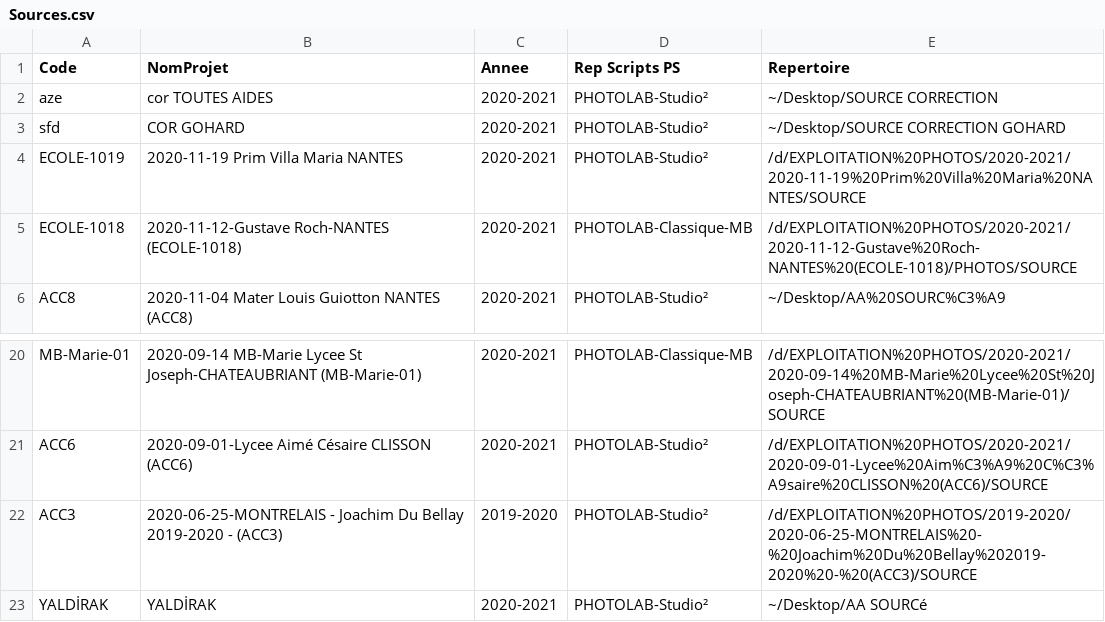
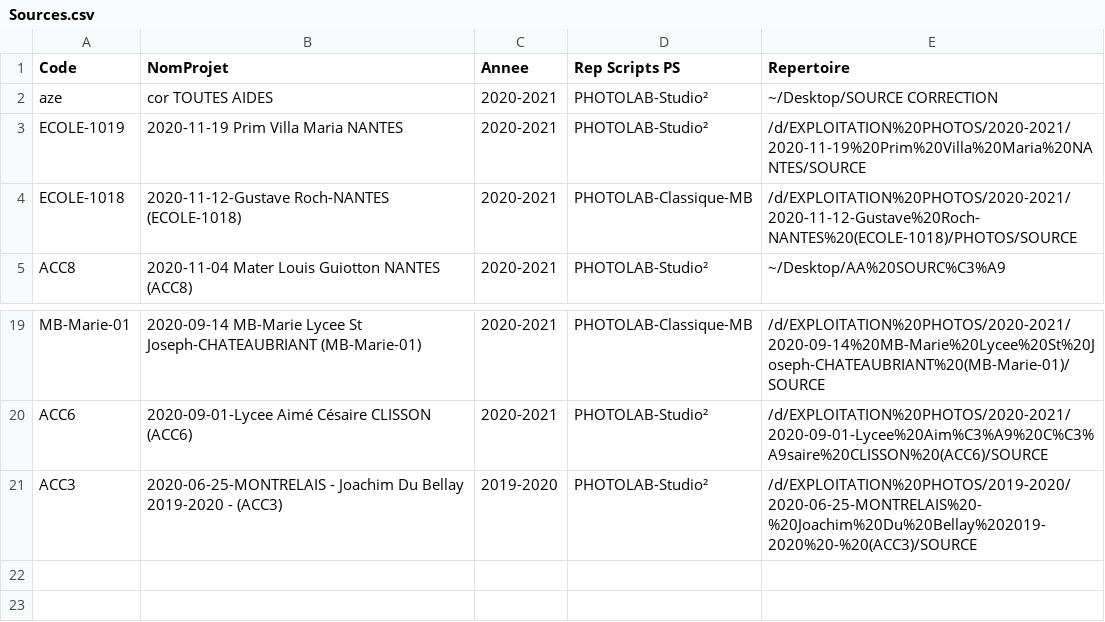
Before and after one commit to PLeray/Code, a CSV file: Sources.csv, drawn as a sheet; only a part is shown, gaps mark what is left out.

```diff
--- a/Sources.csv
+++ b/Sources.csv
@@ -2,3 +2,2 @@ Code;NomProjet;Annee;Rep Scripts PS;Repertoire
 aze;cor TOUTES AIDES;2020-2021;PHOTOLAB-Studio²;~/Desktop/SOURCE CORRECTION
-sfd;COR GOHARD;2020-2021;PHOTOLAB-Studio²;~/Desktop/SOURCE CORRECTION GOHARD
 ECOLE-1019;2020-11-19 Prim Villa Maria NANTES;2020-2021;PHOTOLAB-Studio²;/d/EXPLOITATION%20PHOTOS/2020-2021/2020-11-19%20Prim%20Villa%20Maria%20NANTES/SOURCE
@@ -22,2 +21 @@ ACC6;2020-09-01-Lycee Aimé Césaire CLISSON (ACC6);2020-2021;PHOTOLAB-Studio²;
 ACC3;2020-06-25-MONTRELAIS - Joachim Du Bellay 2019-2020 - (ACC3);2019-2020;PHOTOLAB-Studio²;/d/EXPLOITATION%20PHOTOS/2019-2020/2020-06-25-MONTRELAIS%20-%20Joachim%20Du%20Bellay%202019-2020%20-%20(ACC3)/SOURCE
-YALDİRAK;YALDİRAK;2020-2021;PHOTOLAB-Studio²;~/Desktop/AA SOURCé
```
Also changed, not shown: 9 other files.
